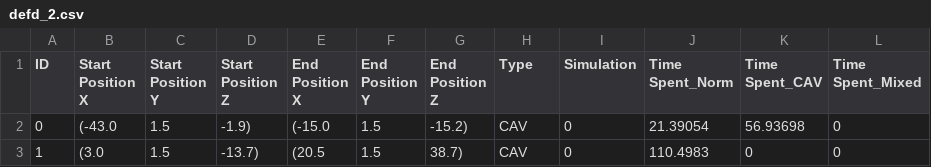
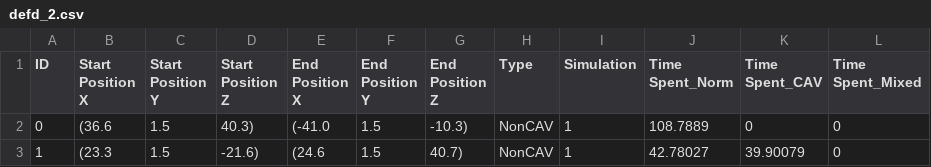
Before and after one commit to Argivist/Exploring-the-Advantages-of-Communication-between-Autonomous-Vehicles-on-Road-Networks, a CSV file: Assets/SimulationData/defd_2.csv, drawn as a sheet.

```diff
--- a/Assets/SimulationData/defd_2.csv
+++ b/Assets/SimulationData/defd_2.csv
@@ -1,3 +1,3 @@
 ID,Start Position X,Start Position Y,Start Position Z,End Position X,End Position Y,End Position Z,Type,Simulation,Time Spent_Norm,Time Spent_CAV,Time Spent_Mixed
-0,(-43.0, 1.5, -1.9),(-15.0, 1.5, -15.2),CAV,0,21.39054,56.93698,0
-1,(3.0, 1.5, -13.7),(20.5, 1.5, 38.7),CAV,0,110.4983,0,0
+0,(36.6, 1.5, 40.3),(-41.0, 1.5, -10.3),NonCAV,1,108.7889,0,0
+1,(23.3, 1.5, -21.6),(24.6, 1.5, 40.7),NonCAV,1,42.78027,39.90079,0
```
Also changed, not shown: Assets/SimulationData/defd_1.csv, 9 other files.
